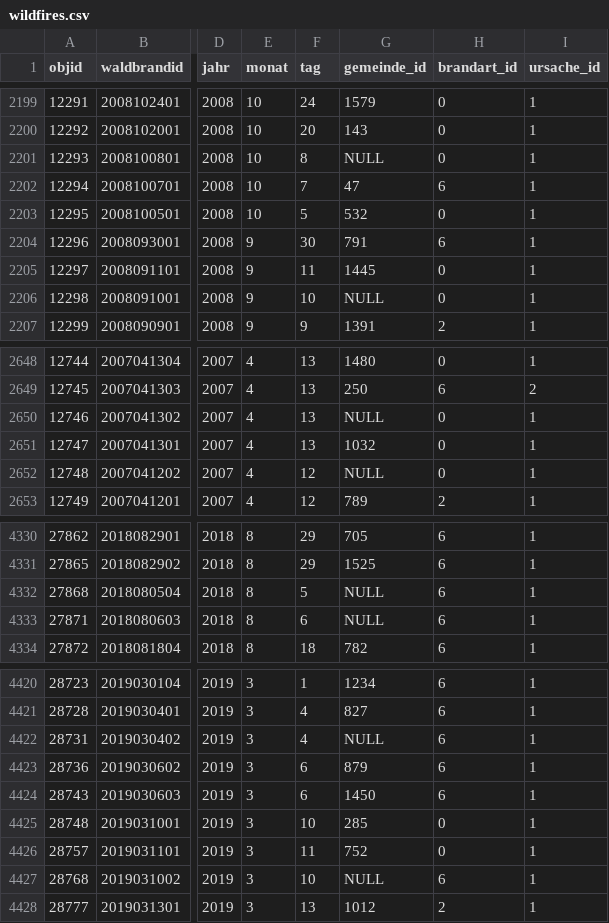
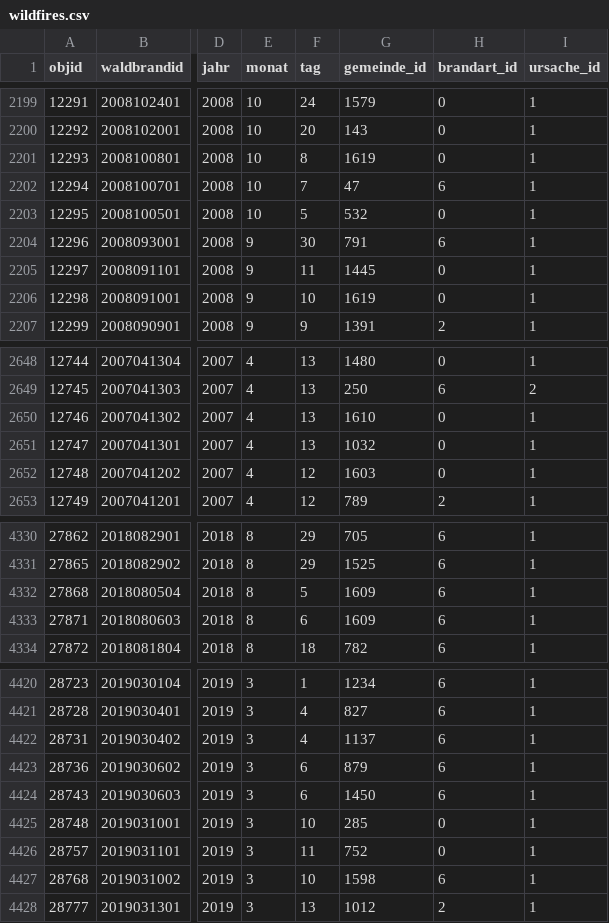
Before and after one commit to fhpourhosseini/coders_end, a CSV file: db/init/data/wildfires.csv, drawn as a sheet; only a part is shown, gaps mark what is left out; the diff covers the shown part only; the diff names each change by its address in the sheet, - before the commit and + after, or states it on an @@ line.

```diff
--- a/db/init/data/wildfires.csv
+++ b/db/init/data/wildfires.csv
-G2201 (gemeinde_id): NULL
+G2201 (gemeinde_id): 1619
-G2206 (gemeinde_id): NULL
+G2206 (gemeinde_id): 1619
-G2650 (gemeinde_id): NULL
+G2650 (gemeinde_id): 1610
-G2652 (gemeinde_id): NULL
+G2652 (gemeinde_id): 1603
-G4332:G4333 (gemeinde_id): NULL
+G4332:G4333 (gemeinde_id): 1609
-G4422 (gemeinde_id): NULL
+G4422 (gemeinde_id): 1137
-G4427 (gemeinde_id): NULL
+G4427 (gemeinde_id): 1598
```
Also changed, not shown: 74 edited cells elsewhere in this file.
